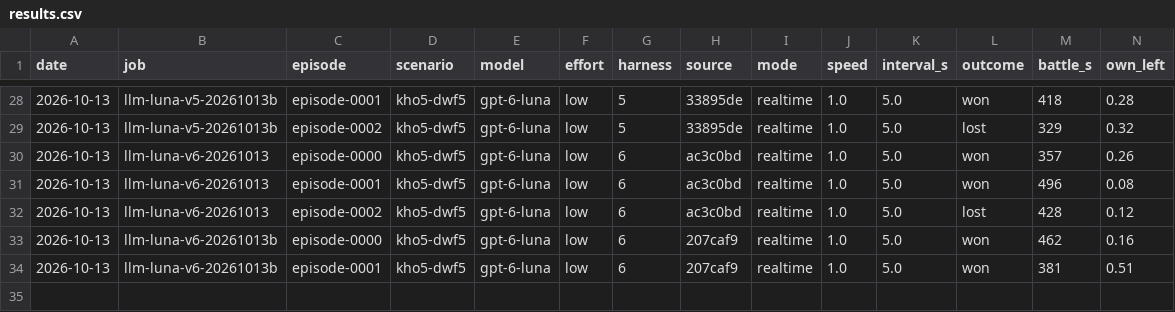
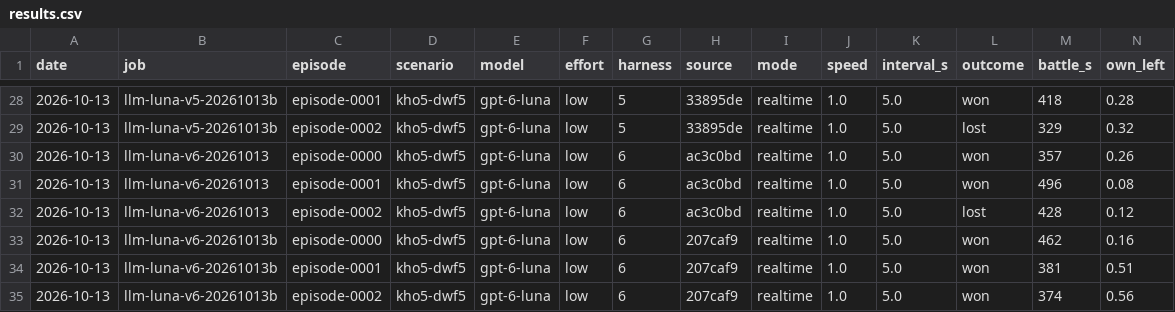
Before and after one commit to nivaldoh/slay_the_spire_ai, a CSV file: docs/twwarhammer3/results.csv, drawn as a sheet; only a part is shown, gaps mark what is left out; rows hold the shown columns only; the diff names each change by its address in the sheet, - before the commit and + after, or states it on an @@ line.

```diff
--- a/docs/twwarhammer3/results.csv
+++ b/docs/twwarhammer3/results.csv
+row 35: 2026-10-13 | llm-luna-v6-20261013b | episode-0002 | kho5-dwf5 | gpt-6-luna | low | 6 | 207caf9 | realtime | 1.0 | 5.0 | won | 374 | 0.56
```
